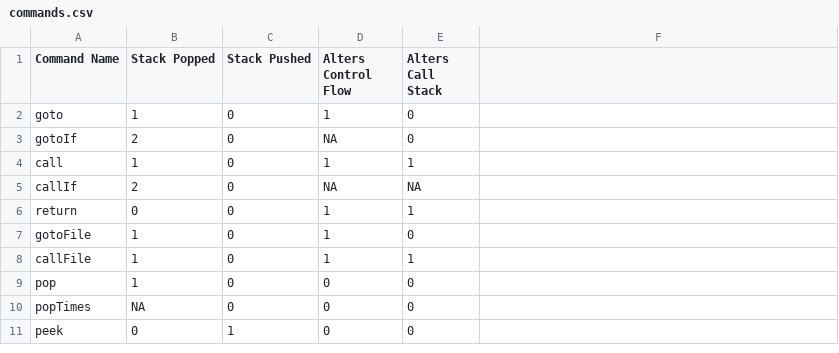
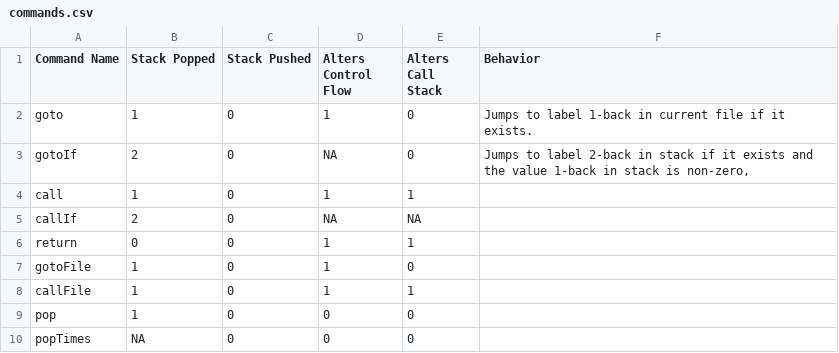
Before and after one commit to mrf7777/Modular-OS-Toolchain, a CSV file: data/commands/commands.csv, drawn as a sheet; only a part is shown; the shorter side is filled out with more unchanged rows; the diff names each change by its address in the sheet, - before the commit and + after, or states it on an @@ line.

Commit message:
Added Behavior column in commands.csv. Updated associated text to explain n-back terminology.

```diff
--- a/data/commands/commands.csv
+++ b/data/commands/commands.csv
-F1: (empty)
+F1: Behavior
-F2 (Behavior): (empty)
+F2 (Behavior): Jumps to label 1-back in current file if it exists.
-F3 (Behavior): (empty)
+F3 (Behavior): Jumps to label 2-back in stack if it exists and the value 1-back in stack is non-zero,
```
Also changed, not shown: 1 other file.
